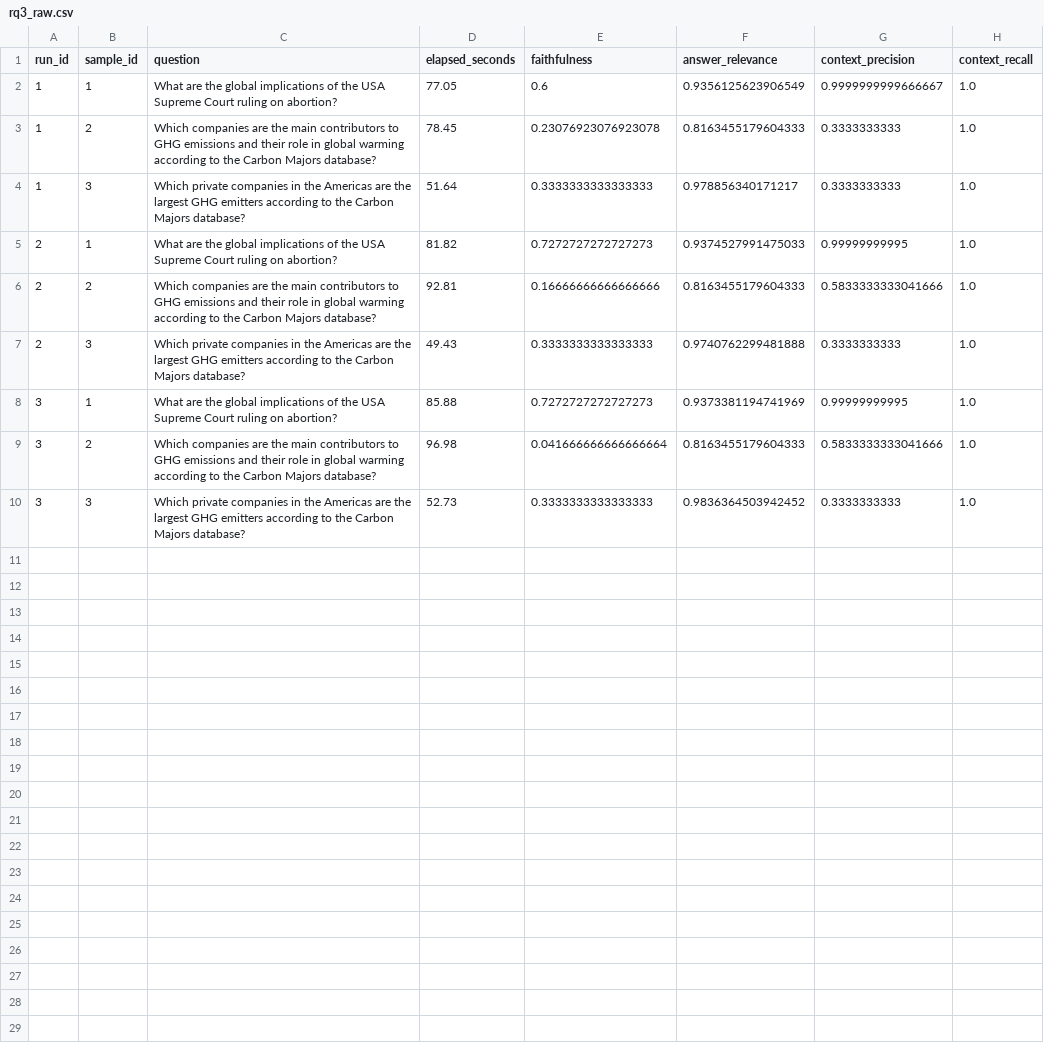
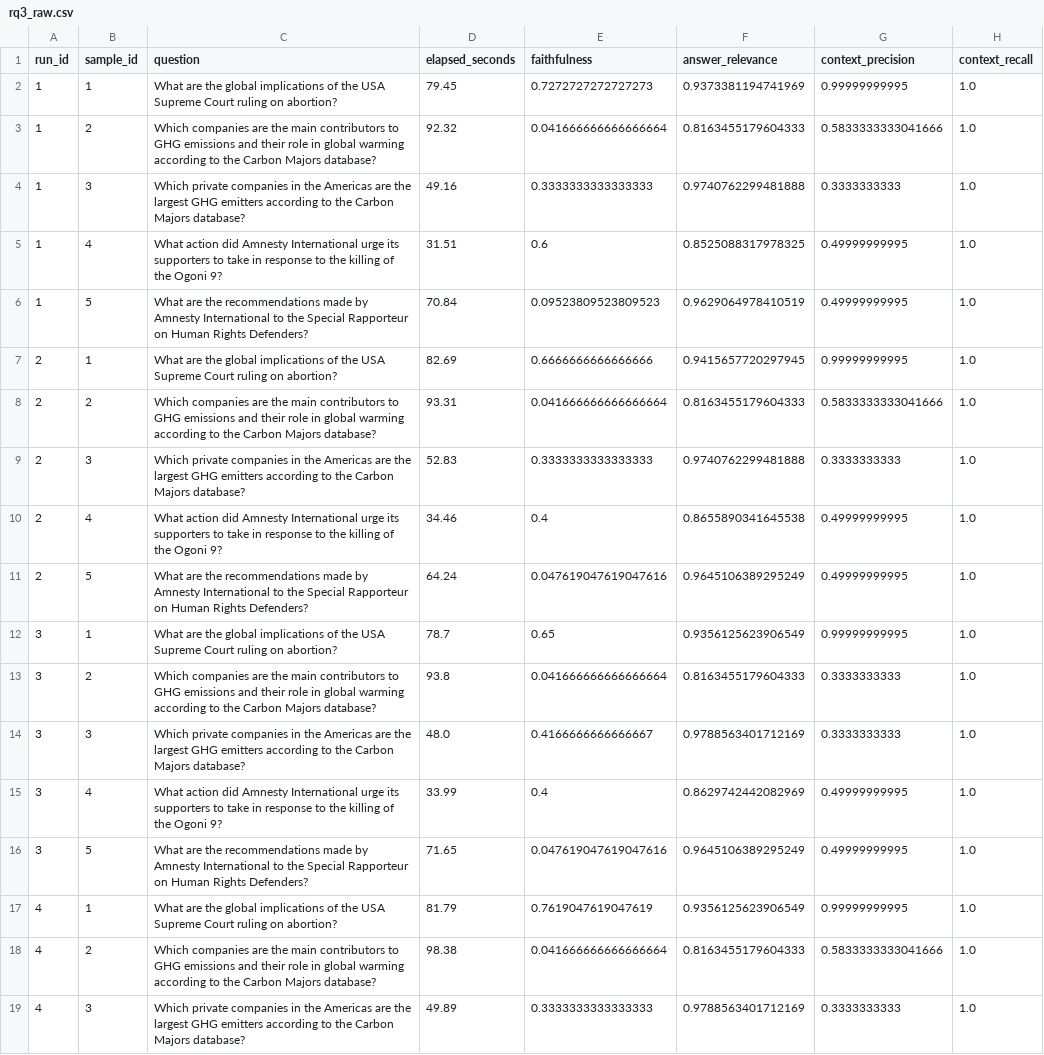
Before and after one commit to EneRgYCZ/LLMOps-Pipeline, a CSV file: results/rq3/data/rq3_raw.csv, drawn as a sheet; only a part is shown; the diff covers the shown part only.

```diff
--- a/results/rq3/data/rq3_raw.csv
+++ b/results/rq3/data/rq3_raw.csv
@@ -1,10 +1,19 @@
 run_id,sample_id,question,elapsed_seconds,faithfulness,answer_relevance,context_precision,context_recall
-1,1,What are the global implications of the USA Supreme Court ruling on abortion?,77.05,0.6,0.9356125623906549,0.9999999999666667,1.0
-1,2,Which companies are the main contributors to GHG emissions and their role in global warming according to the Carbon Majors database?,78.45,0.23076923076923078,0.8163455179604333,0.3333333333,1.0
-1,3,Which private companies in the Americas are the largest GHG emitters according to the Carbon Majors database?,51.64,0.3333333333333333,0.978856340171217,0.3333333333,1.0
-2,1,What are the global implications of the USA Supreme Court ruling on abortion?,81.82,0.7272727272727273,0.9374527991475033,0.99999999995,1.0
-2,2,Which companies are the main contributors to GHG emissions and their role in global warming according to the Carbon Majors database?,92.81,0.16666666666666666,0.8163455179604333,0.5833333333041666,1.0
-2,3,Which private companies in the Americas are the largest GHG emitters according to the Carbon Majors database?,49.43,0.3333333333333333,0.9740762299481888,0.3333333333,1.0
-3,1,What are the global implications of the USA Supreme Court ruling on abortion?,85.88,0.7272727272727273,0.9373381194741969,0.99999999995,1.0
-3,2,Which companies are the main contributors to GHG emissions and their role in global warming according to the Carbon Majors database?,96.98,0.041666666666666664,0.8163455179604333,0.5833333333041666,1.0
-3,3,Which private companies in the Americas are the largest GHG emitters according to the Carbon Majors database?,52.73,0.3333333333333333,0.9836364503942452,0.3333333333,1.0
+1,1,What are the global implications of the USA Supreme Court ruling on abortion?,79.45,0.7272727272727273,0.9373381194741969,0.99999999995,1.0
+1,2,Which companies are the main contributors to GHG emissions and their role in global warming according to the Carbon Majors database?,92.32,0.041666666666666664,0.8163455179604333,0.5833333333041666,1.0
+1,3,Which private companies in the Americas are the largest GHG emitters according to the Carbon Majors database?,49.16,0.3333333333333333,0.9740762299481888,0.3333333333,1.0
+1,4,What action did Amnesty International urge its supporters to take in response to the killing of the Ogoni 9?,31.51,0.6,0.8525088317978325,0.49999999995,1.0
+1,5,What are the recommendations made by Amnesty International to the Special Rapporteur on Human Rights Defenders?,70.84,0.09523809523809523,0.9629064978410519,0.49999999995,1.0
+2,1,What are the global implications of the USA Supreme Court ruling on abortion?,82.69,0.6666666666666666,0.9415657720297945,0.99999999995,1.0
+2,2,Which companies are the main contributors to GHG emissions and their role in global warming according to the Carbon Majors database?,93.31,0.041666666666666664,0.8163455179604333,0.5833333333041666,1.0
+2,3,Which private companies in the Americas are the largest GHG emitters according to the Carbon Majors database?,52.83,0.3333333333333333,0.9740762299481888,0.3333333333,1.0
+2,4,What action did Amnesty International urge its supporters to take in response to the killing of the Ogoni 9?,34.46,0.4,0.8655890341645538,0.49999999995,1.0
+2,5,What are the recommendations made by Amnesty International to the Special Rapporteur on Human Rights Defenders?,64.24,0.047619047619047616,0.9645106389295249,0.49999999995,1.0
+3,1,What are the global implications of the USA Supreme Court ruling on abortion?,78.7,0.65,0.9356125623906549,0.99999999995,1.0
+3,2,Which companies are the main contributors to GHG emissions and their role in global warming according to the Carbon Majors database?,93.8,0.041666666666666664,0.8163455179604333,0.3333333333,1.0
+3,3,Which private companies in the Americas are the largest GHG emitters according to the Carbon Majors database?,48.0,0.4166666666666667,0.9788563401712169,0.3333333333,1.0
+3,4,What action did Amnesty International urge its supporters to take in response to the killing of the Ogoni 9?,33.99,0.4,0.8629742442082969,0.49999999995,1.0
+3,5,What are the recommendations made by Amnesty International to the Special Rapporteur on Human Rights Defenders?,71.65,0.047619047619047616,0.9645106389295249,0.49999999995,1.0
+4,1,What are the global implications of the USA Supreme Court ruling on abortion?,81.79,0.7619047619047619,0.9356125623906549,0.99999999995,1.0
+4,2,Which companies are the main contributors to GHG emissions and their role in global warming according to the Carbon Majors database?,98.38,0.041666666666666664,0.8163455179604333,0.5833333333041666,1.0
+4,3,Which private companies in the Americas are the largest GHG emitters according to the Carbon Majors database?,49.89,0.3333333333333333,0.9788563401712169,0.3333333333,1.0
```
Also changed, not shown: 7 added rows elsewhere in this file, results/rq3/data/rq3_run_summary.csv, 2 other files.
